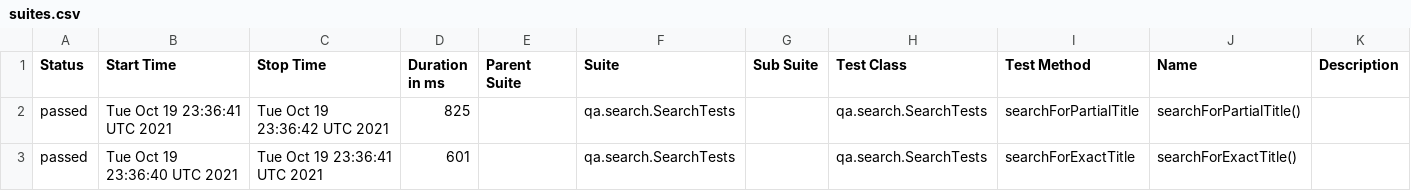
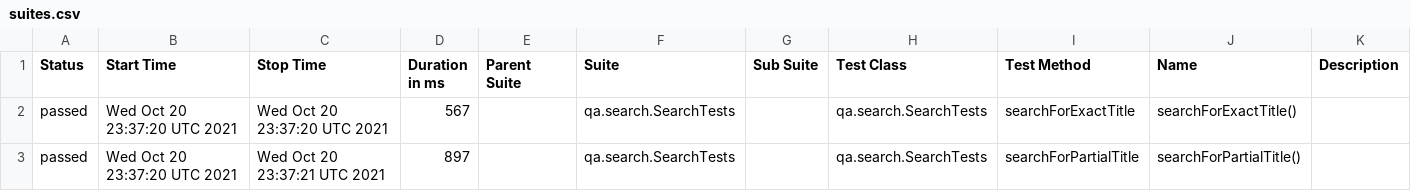
Before and after one commit to reinaldorossetti/playwright-kotlin-junit5, a CSV file: msedge/data/suites.csv, drawn as a sheet.

```diff
--- a/msedge/data/suites.csv
+++ b/msedge/data/suites.csv
@@ -1,3 +1,3 @@
 "Status","Start Time","Stop Time","Duration in ms","Parent Suite","Suite","Sub Suite","Test Class","Test Method","Name","Description"
-"passed","Tue Oct 19 23:36:41 UTC 2021","Tue Oct 19 23:36:42 UTC 2021","825","","qa.search.SearchTests","","qa.search.SearchTests","searchForPartialTitle","searchForPartialTitle()",""
-"passed","Tue Oct 19 23:36:40 UTC 2021","Tue Oct 19 23:36:41 UTC 2021","601","","qa.search.SearchTests","","qa.search.SearchTests","searchForExactTitle","searchForExactTitle()",""
+"passed","Wed Oct 20 23:37:20 UTC 2021","Wed Oct 20 23:37:20 UTC 2021","567","","qa.search.SearchTests","","qa.search.SearchTests","searchForExactTitle","searchForExactTitle()",""
+"passed","Wed Oct 20 23:37:20 UTC 2021","Wed Oct 20 23:37:21 UTC 2021","897","","qa.search.SearchTests","","qa.search.SearchTests","searchForPartialTitle","searchForPartialTitle()",""
```
Also changed, not shown: 17 other files.
